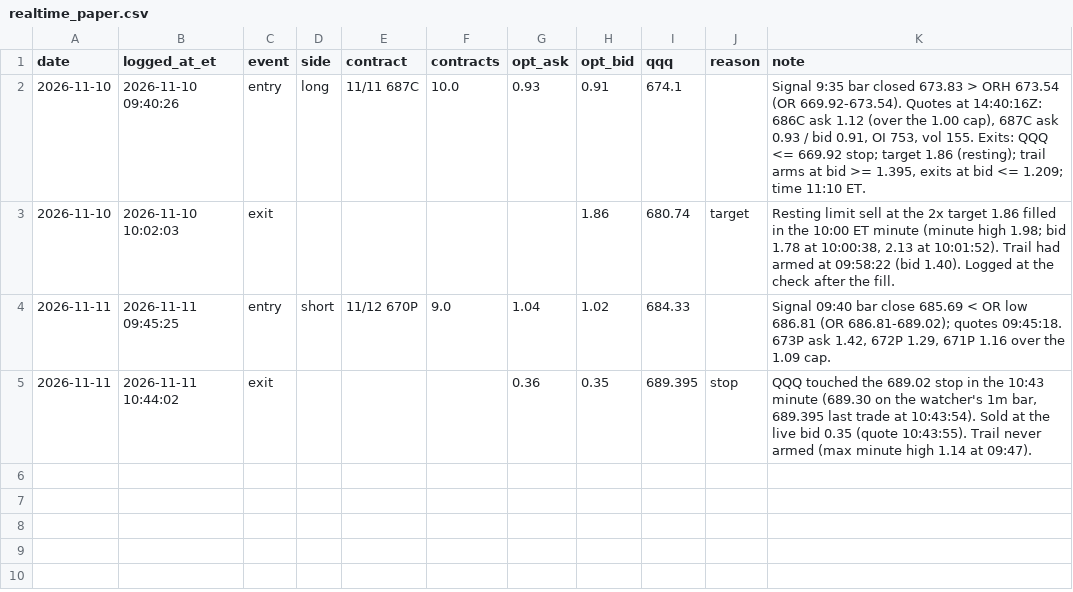
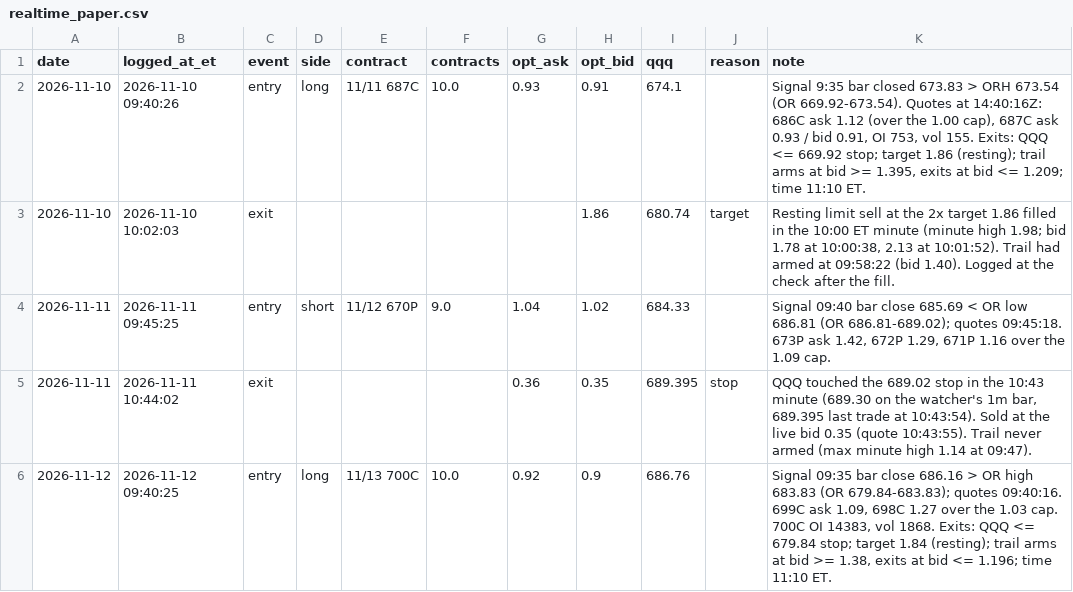
Before and after one commit to DeadSeagul/Robinhood, a CSV file: research/realtime_paper.csv, drawn as a sheet.

```diff
--- a/research/realtime_paper.csv
+++ b/research/realtime_paper.csv
@@ -5 +5,2 @@ date,logged_at_et,event,side,contract,contracts,opt_ask,opt_bid,qqq,reason,note
 2026-11-11,2026-11-11 10:44:02,exit,,,,0.36,0.35,689.395,stop,"QQQ touched the 689.02 stop in the 10:43 minute (689.30 on the watcher's 1m bar, 689.395 last trade at 10:43:54). Sold at the live bid 0.35 (quote 10:43:55). Trail never armed (max minute high 1.14 at 09:47)."
+2026-11-12,2026-11-12 09:40:25,entry,long,11/13 700C,10.0,0.92,0.9,686.76,,"Signal 09:35 bar close 686.16 > OR high 683.83 (OR 679.84-683.83); quotes 09:40:16. 699C ask 1.09, 698C 1.27 over the 1.03 cap. 700C OI 14383, vol 1868. Exits: QQQ <= 679.84 stop; target 1.84 (resting); trail arms at bid >= 1.38, exits at bid <= 1.196; time 11:10 ET."
```
